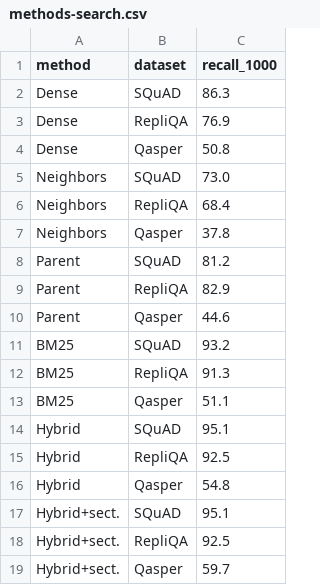
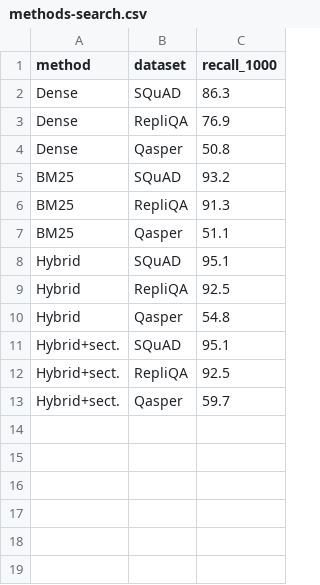
Before and after one commit to qdrant/landing_page, a CSV file: qdrant-landing/assets/viz/chunking/methods-search.csv, drawn as a sheet; the diff names each change by its address in the sheet, - before the commit and + after, or states it on an @@ line.

```diff
--- a/qdrant-landing/assets/viz/chunking/methods-search.csv
+++ b/qdrant-landing/assets/viz/chunking/methods-search.csv
-row 5: Neighbors | SQuAD | 73.0
-row 6: Neighbors | RepliQA | 68.4
-row 7: Neighbors | Qasper | 37.8
-row 8: Parent | SQuAD | 81.2
-row 9: Parent | RepliQA | 82.9
-row 10: Parent | Qasper | 44.6
```
Also changed, not shown: qdrant-landing/assets/viz/chunking/methods-boundaries.csv, 6 other files.
